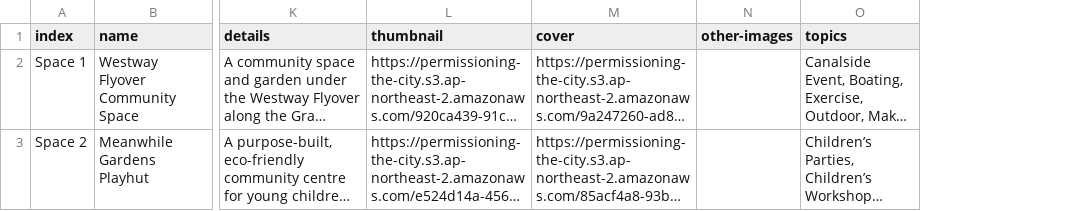
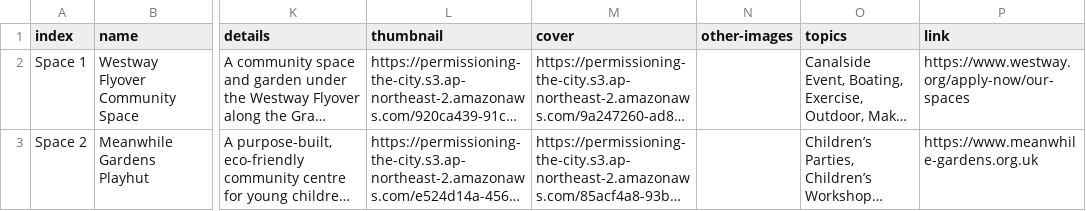
Before and after one commit to Dark-Matter-Labs/permissioning-city-engine, a CSV file: permission-engine/src/lib/mockup/prod/london-workshop/space.csv, drawn as a sheet; only a part is shown, gaps mark what is left out; long unchanged cells end in …; the diff names each change by its address in the sheet, - before the commit and + after, or states it on an @@ line.

Commit message:
permission-engine/src/lib/mockup: add space link

```diff
--- a/permission-engine/src/lib/mockup/prod/london-workshop/space.csv
+++ b/permission-engine/src/lib/mockup/prod/london-workshop/space.csv
+column P (link), rows 2-3: https://www.westway.org/apply-now/our-spaces | https://www.meanwhile-gardens.org.uk
```
Also changed, not shown: 1 other file.
